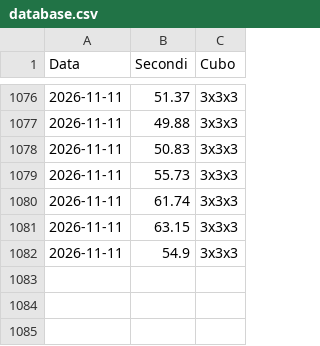
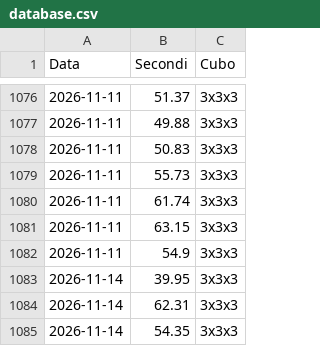
Before and after one commit to gl-alaimo/Timer_cubo_di_Rubik, a CSV file: database.csv, drawn as a sheet; only a part is shown, gaps mark what is left out; the diff names each change by its address in the sheet, - before the commit and + after, or states it on an @@ line.

Commit message:
Aggiunta risoluzioni

```diff
--- a/database.csv
+++ b/database.csv
+row 1083: 2026-11-14 | 39.95 | 3x3x3
+row 1084: 2026-11-14 | 62.31 | 3x3x3
+row 1085: 2026-11-14 | 54.35 | 3x3x3
```
